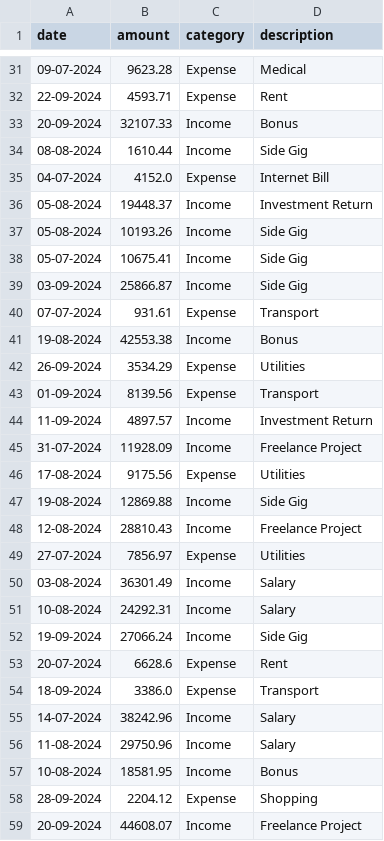
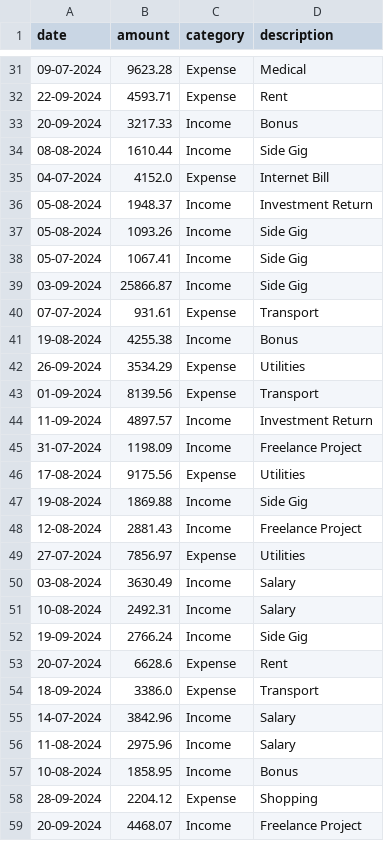
Before and after one commit to Seanjohn123-cyber/student_expense_tracker, a CSV file: finance_data.csv, drawn as a sheet; only a part is shown, gaps mark what is left out; the diff covers the shown part only.

Commit message:
updated the report

```diff
--- a/finance_data.csv
+++ b/finance_data.csv
@@ -32,11 +32,11 @@ date,amount,category,description
 22-09-2024,4593.71,Expense,Rent
-20-09-2024,32107.33,Income,Bonus
+20-09-2024,3217.33,Income,Bonus
 08-08-2024,1610.44,Income,Side Gig
 04-07-2024,4152.0,Expense,Internet Bill
-05-08-2024,19448.37,Income,Investment Return
-05-08-2024,10193.26,Income,Side Gig
-05-07-2024,10675.41,Income,Side Gig
+05-08-2024,1948.37,Income,Investment Return
+05-08-2024,1093.26,Income,Side Gig
+05-07-2024,1067.41,Income,Side Gig
 03-09-2024,25866.87,Income,Side Gig
 07-07-2024,931.61,Expense,Transport
-19-08-2024,42553.38,Income,Bonus
+19-08-2024,4255.38,Income,Bonus
 26-09-2024,3534.29,Expense,Utilities
@@ -44,16 +44,16 @@ date,amount,category,description
 11-09-2024,4897.57,Income,Investment Return
-31-07-2024,11928.09,Income,Freelance Project
+31-07-2024,1198.09,Income,Freelance Project
 17-08-2024,9175.56,Expense,Utilities
-19-08-2024,12869.88,Income,Side Gig
-12-08-2024,28810.43,Income,Freelance Project
+19-08-2024,1869.88,Income,Side Gig
+12-08-2024,2881.43,Income,Freelance Project
 27-07-2024,7856.97,Expense,Utilities
-03-08-2024,36301.49,Income,Salary
-10-08-2024,24292.31,Income,Salary
-19-09-2024,27066.24,Income,Side Gig
+03-08-2024,3630.49,Income,Salary
+10-08-2024,2492.31,Income,Salary
+19-09-2024,2766.24,Income,Side Gig
 20-07-2024,6628.6,Expense,Rent
 18-09-2024,3386.0,Expense,Transport
-14-07-2024,38242.96,Income,Salary
-11-08-2024,29750.96,Income,Salary
-10-08-2024,18581.95,Income,Bonus
+14-07-2024,3842.96,Income,Salary
+11-08-2024,2975.96,Income,Salary
+10-08-2024,1858.95,Income,Bonus
 28-09-2024,2204.12,Expense,Shopping
-20-09-2024,44608.07,Income,Freelance Project
+20-09-2024,4468.07,Income,Freelance Project
```
Also changed, not shown: 22 edited cells elsewhere in this file.
